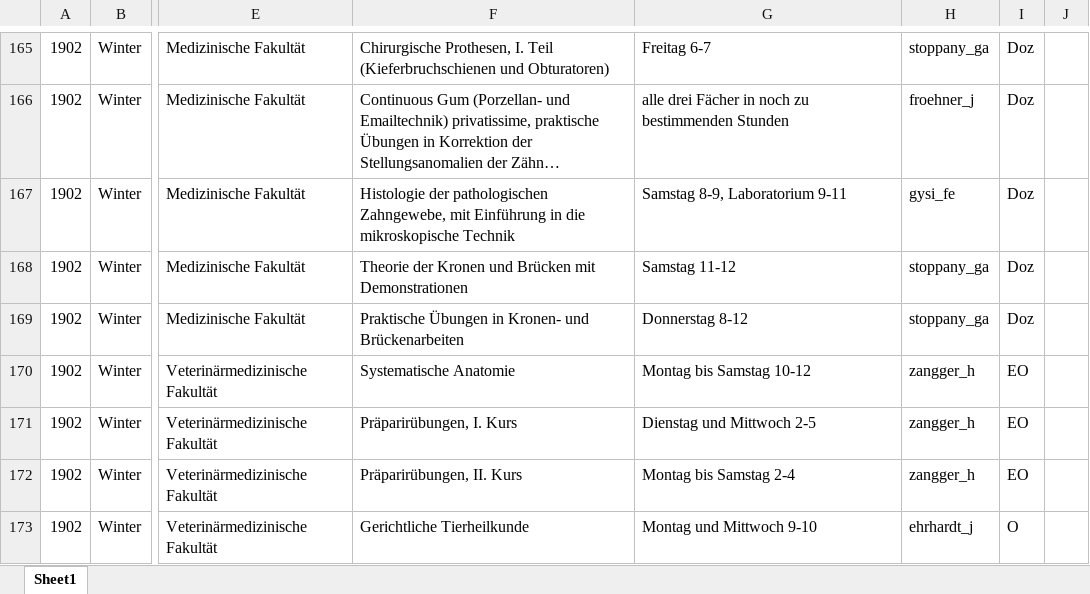
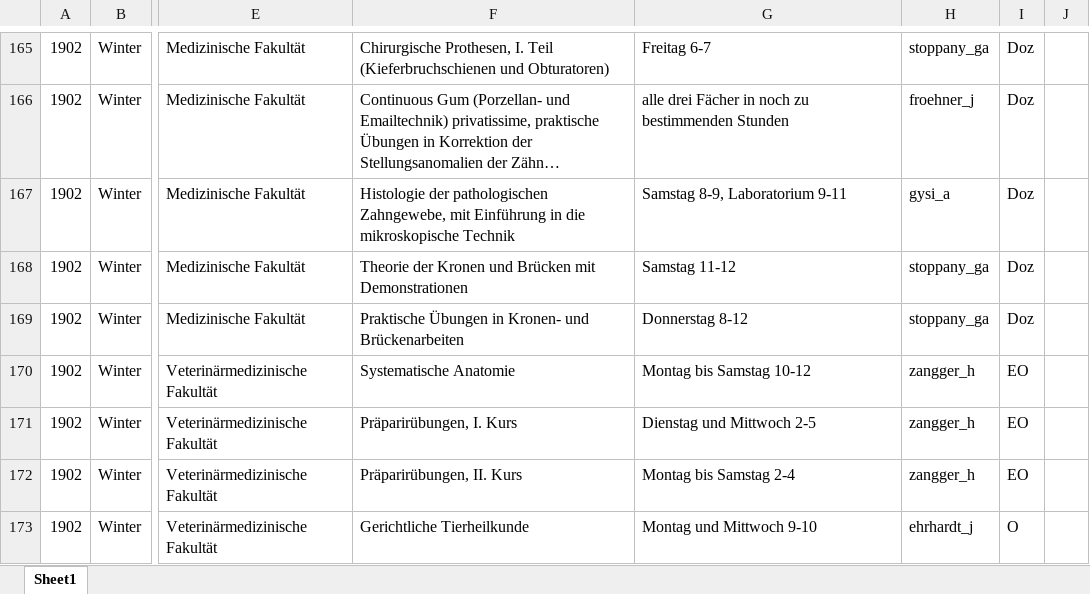
Before and after one commit to rogrut-uzh/histvv-2025, an Excel workbook: data-migration/xlsx_1900-/1902_Winter.xlsx, sheet Sheet1, drawn as a sheet; only a part is shown, gaps mark what is left out; long unchanged cells end in …; values as stored, in another font and other column widths than the file's, no borders; the diff names each change by its address in the sheet, - before the commit and + after, or states it on an @@ line.

```diff
--- a/data-migration/xlsx_1900-/1902_Winter.xlsx (sheet Sheet1)
+++ b/data-migration/xlsx_1900-/1902_Winter.xlsx (sheet Sheet1)
-H167: gysi_fe
+H167: gysi_a
```
Also changed, not shown: data-migration/xlsx_1900-/1903_Winter.xlsx, data-migration/xlsx_1900-/1910_Sommer.xlsx, 32 other files.
